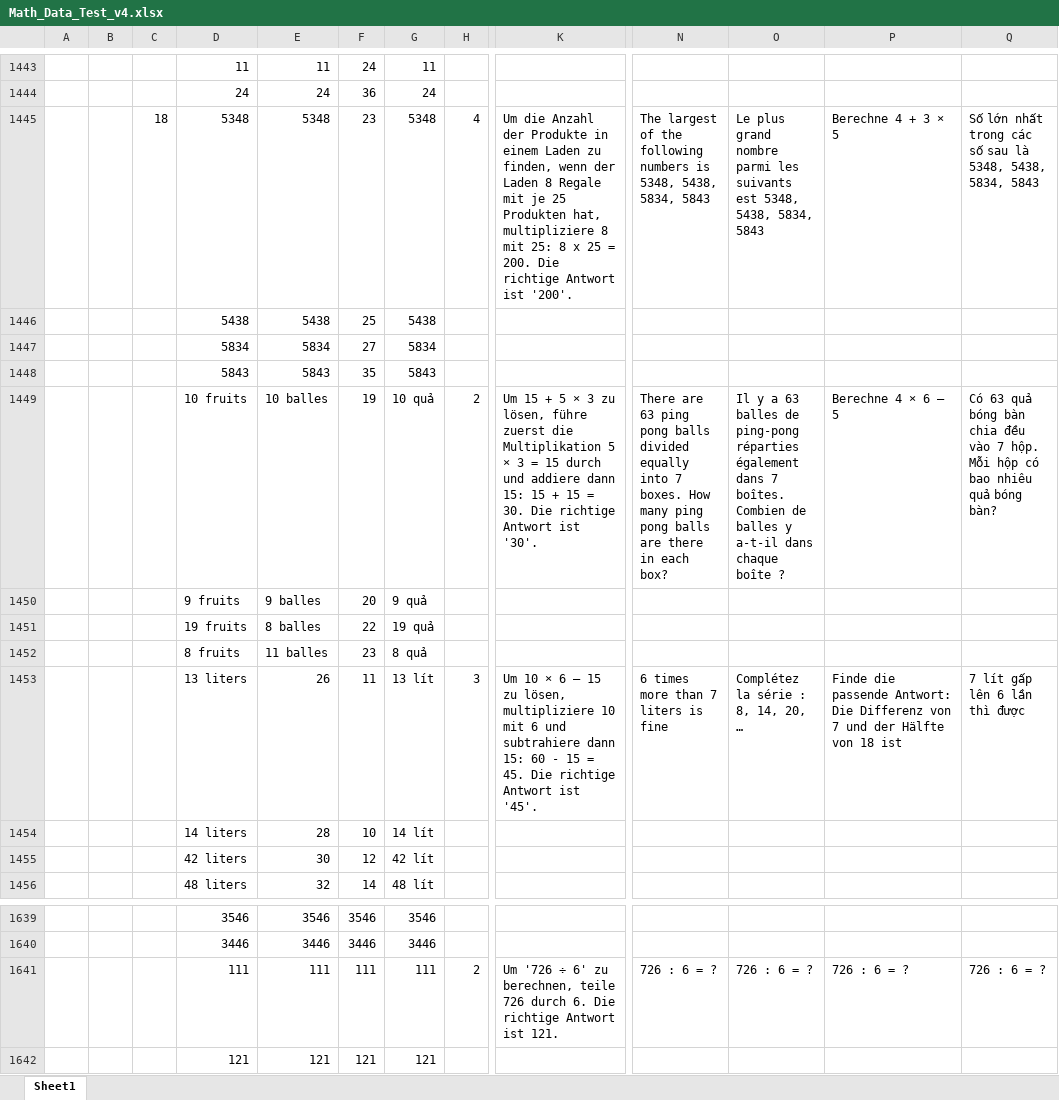
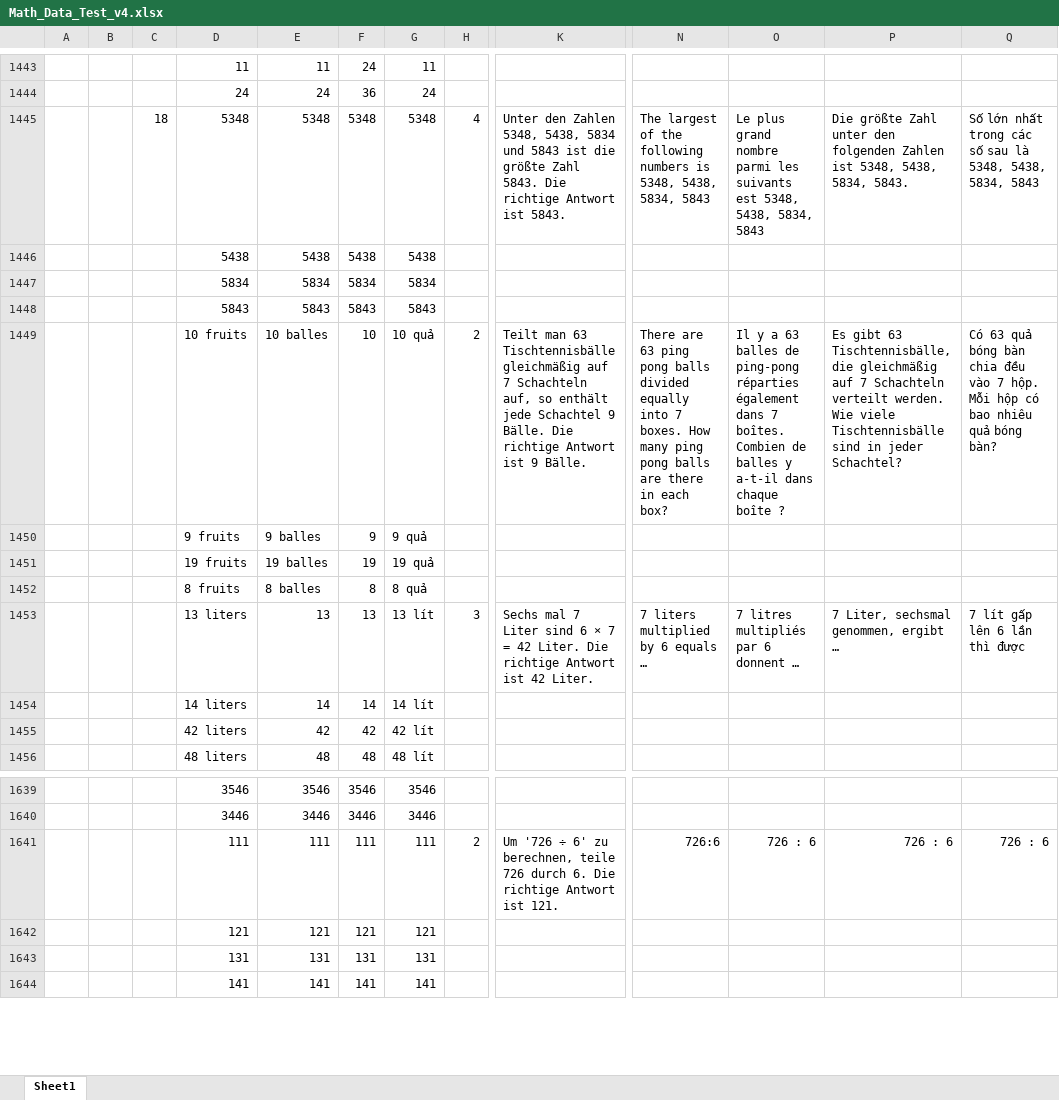
Before and after one commit to VNDevWorld/TC1, an Excel workbook: Math_Data_Test_v4.xlsx, sheet Sheet1, drawn as a sheet; only a part is shown, gaps mark what is left out; the shorter side is filled out with more unchanged rows; values as stored, in another font and other column widths than the file's, no borders; charts and pictures not drawn; removed rows and columns are numbered as before the commit, all else as after; rows hold the shown columns only; the diff covers the shown part only; the diff names each change by its address in the sheet, - before the commit and + after, or states it on an @@ line.

Commit message:
Add files via upload

```diff
--- a/Math_Data_Test_v4.xlsx (sheet Sheet1)
+++ b/Math_Data_Test_v4.xlsx (sheet Sheet1)
-F1445: 23
+F1445: 5348
-K1445: Um die Anzahl der Produkte in einem Laden zu finden, wenn der Laden 8 Regale mit je 25 Produkten hat, multipliziere 8 mit 25: 8 x 25 = 200. Die richtige Antwort ist '200'.
+K1445: Unter den Zahlen 5348, 5438, 5834 und 5843 ist die größte Zahl 5843. Die richtige Antwort ist 5843.
-P1445: Berechne 4 + 3 × 5
+P1445: Die größte Zahl unter den folgenden Zahlen ist 5348, 5438, 5834, 5843.
-F1446: 25
+F1446: 5438
-F1447: 27
+F1447: 5834
-F1448: 35
+F1448: 5843
-F1449: 19
+F1449: 10
-K1449: Um 15 + 5 × 3 zu lösen, führe zuerst die Multiplikation 5 × 3 = 15 durch und addiere dann 15: 15 + 15 = 30. Die richtige Antwort ist '30'.
+K1449: Teilt man 63 Tischtennisbälle gleichmäßig auf 7 Schachteln auf, so enthält jede Schachtel 9 Bälle. Die richtige Antwort ist 9 Bälle.
-P1449: Berechne 4 × 6 – 5
+P1449: Es gibt 63 Tischtennisbälle, die gleichmäßig auf 7 Schachteln verteilt werden. Wie viele Tischtennisbälle sind in jeder Schachtel?
-F1450: 20
+F1450: 9
-E1451: 8 balles
+E1451: 19 balles
-F1451: 22
+F1451: 19
-E1452: 11 balles
+E1452: 8 balles
-F1452: 23
+F1452: 8
-E1453: 26
+E1453: 13
-F1453: 11
+F1453: 13
-K1453: Um 10 × 6 – 15 zu lösen, multipliziere 10 mit 6 und subtrahiere dann 15: 60 - 15 = 45. Die richtige Antwort ist '45'.
+K1453: Sechs mal 7 Liter sind 6 × 7 = 42 Liter. Die richtige Antwort ist 42 Liter.
-N1453: 6 times more than 7 liters is fine
+N1453: 7 liters multiplied by 6 equals …
-O1453: Complétez la série : 8, 14, 20, …
+O1453: 7 litres multipliés par 6 donnent …
-P1453: Finde die passende Antwort: Die Differenz von 7 und der Hälfte von 18 ist
+P1453: 7 Liter, sechsmal genommen, ergibt …
-row 1454:  |  |  | 14 liters | 28 | 10 | 14 lít
-row 1455:  |  |  | 42 liters | 30 | 12 | 42 lít
-D1454: 48 liters
+D1454: 14 liters
-E1454: 32
+E1454: 14
-G1454: 48 lít
+G1454: 14 lít
+row 1455:  |  |  | 42 liters | 42 | 42 | 42 lít
+row 1456:  |  |  | 48 liters | 48 | 48 | 48 lít
-N1641: 726 : 6 = ?
+N1641: 726:6
-O1641: 726 : 6 = ?
+O1641: 726 : 6
-P1641: 726 : 6 = ?
+P1641: 726 : 6
-Q1641: 726 : 6 = ?
+Q1641: 726 : 6
```
Also changed, not shown: 24 edited cells elsewhere in this sheet, charts or pictures.
